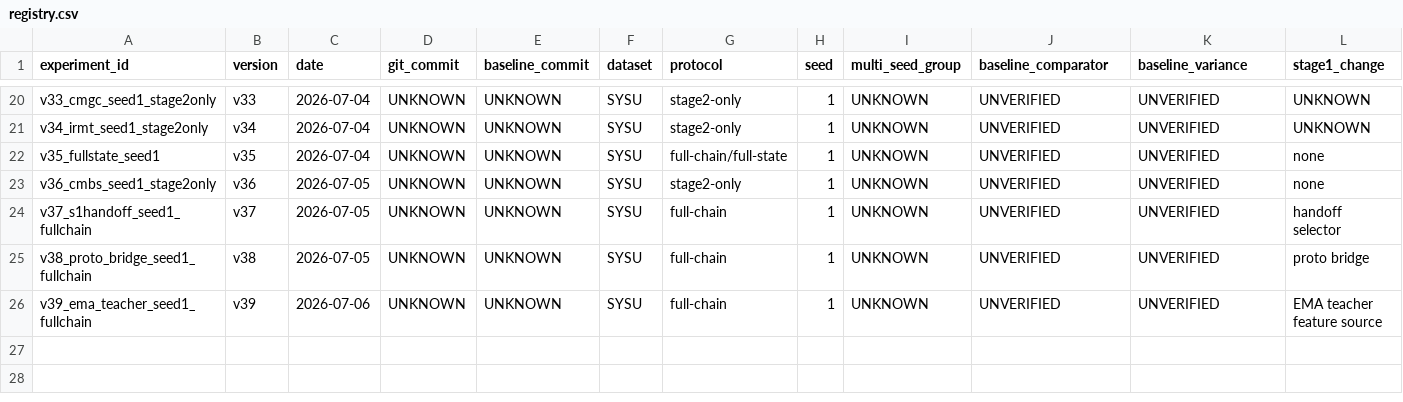
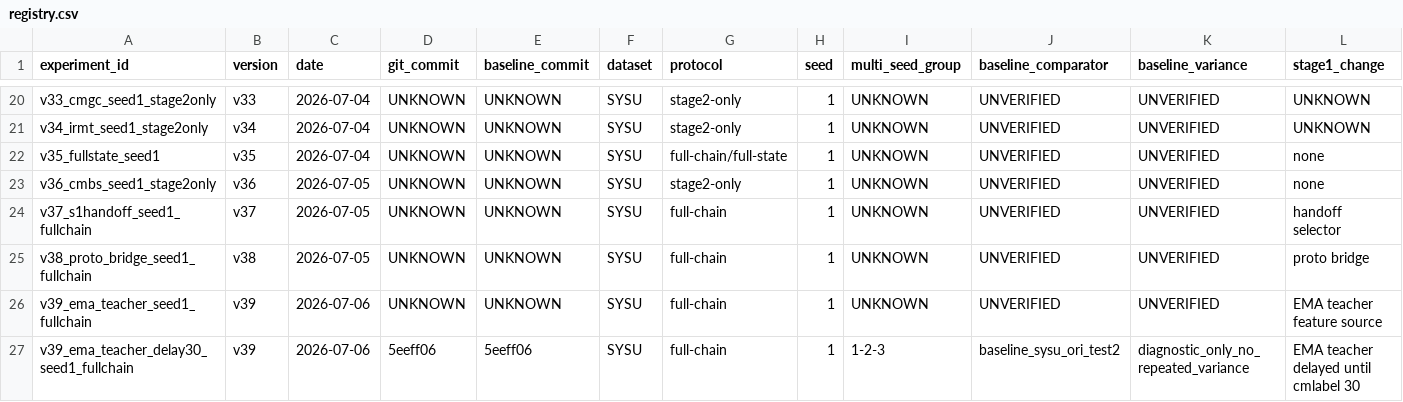
Before and after one commit to yucking/VI-ReID_SDCL_CVPR2024, a CSV file: experiments/registry.csv, drawn as a sheet; only a part is shown, gaps mark what is left out; rows hold the shown columns only; the diff names each change by its address in the sheet, - before the commit and + after, or states it on an @@ line.

```diff
--- a/experiments/registry.csv
+++ b/experiments/registry.csv
+row 27: v39_ema_teacher_delay30_seed1_fullchain | v39 | 2026-07-06 | 5eeff06 | 5eeff06 | SYSU | full-chain | 1 | 1-2-3 | baseline_sysu_ori_test2 | diagnostic_only_no_repeated_variance | EMA teacher delayed until cmlabel 30
```
Also changed, not shown: 2 other files.
